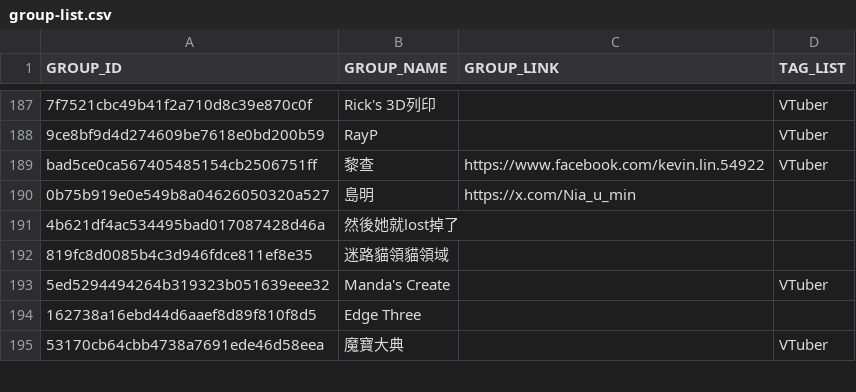
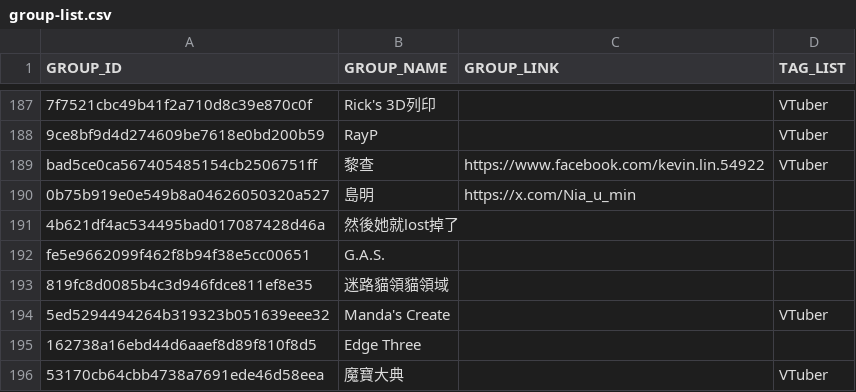
Before and after one commit to nh60211as/DoujinMapMarker, a CSV file: data/PF42/group-list.csv, drawn as a sheet; only a part is shown, gaps mark what is left out.

Commit message:
feat: add group "G.A.S."

```diff
--- a/data/PF42/group-list.csv
+++ b/data/PF42/group-list.csv
@@ -191,2 +191,3 @@ bad5ce0ca567405485154cb2506751ff,黎查,https://www.facebook.com/kevin.lin.54922
 4b621df4ac534495bad017087428d46a,然後她就lost掉了,,
+fe5e9662099f462f8b94f38e5cc00651,G.A.S.,,
 819fc8d0085b4c3d946fdce811ef8e35,迷路貓領貓領域,,
```
Also changed, not shown: data/PF42/booth-list.csv, 1 other file.
